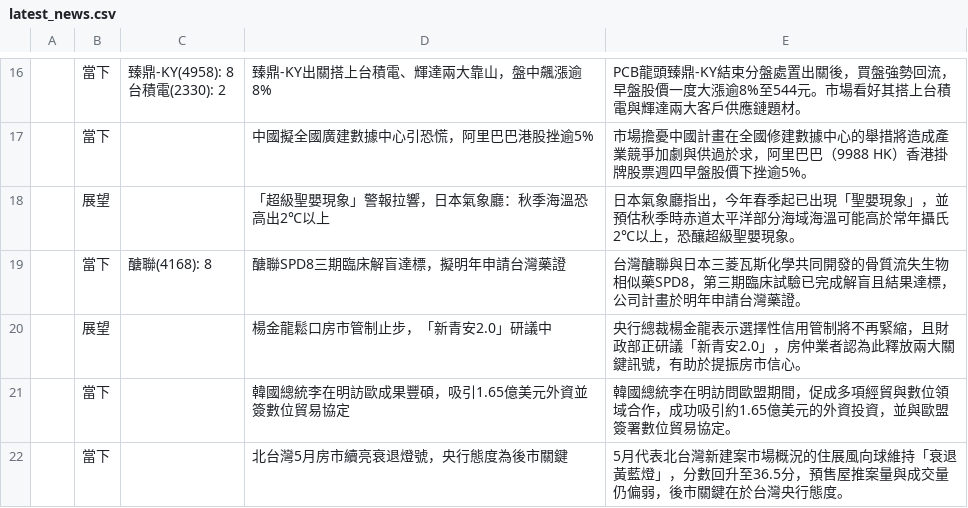
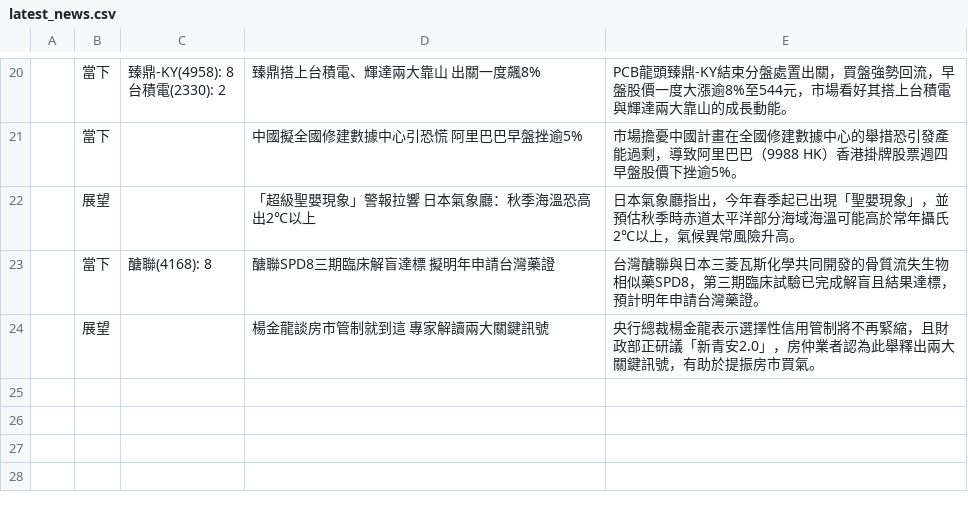
Before and after one commit to ShaLauTie/Stock, a CSV file: stock_news/latest_news.csv, drawn as a sheet; only a part is shown, gaps mark what is left out; the diff covers the shown part only.

```diff
--- a/stock_news/latest_news.csv
+++ b/stock_news/latest_news.csv
@@ -16,8 +20,6 @@
-,當下,"臻鼎-KY(4958): 8
-台積電(2330): 2",臻鼎-KY出關搭上台積電、輝達兩大靠山，盤中飆漲逾8%,PCB龍頭臻鼎-KY結束分盤處置出關後，買盤強勢回流，早盤股價一度大漲逾8%至544元。市場看好其搭上台積電與輝達兩大客戶供應鏈題材。
-,當下,,中國擬全國廣建數據中心引恐慌，阿里巴巴港股挫逾5%,市場擔憂中國計畫在全國修建數據中心的舉措將造成產業競爭加劇與供過於求，阿里巴巴（9988 HK）香港掛牌股票週四早盤股價下挫逾5%。
-,展望,,「超級聖嬰現象」警報拉響，日本氣象廳：秋季海溫恐高出2℃以上,日本氣象廳指出，今年春季起已出現「聖嬰現象」，並預估秋季時赤道太平洋部分海域海溫可能高於常年攝氏2℃以上，恐釀超級聖嬰現象。
-,當下,醣聯(4168): 8,醣聯SPD8三期臨床解盲達標，擬明年申請台灣藥證,台灣醣聯與日本三菱瓦斯化學共同開發的骨質流失生物相似藥SPD8，第三期臨床試驗已完成解盲且結果達標，公司計畫於明年申請台灣藥證。
-,展望,,楊金龍鬆口房市管制止步，「新青安2.0」研議中,央行總裁楊金龍表示選擇性信用管制將不再緊縮，且財政部正研議「新青安2.0」，房仲業者認為此釋放兩大關鍵訊號，有助於提振房市信心。
-,當下,,韓國總統李在明訪歐成果豐碩，吸引1.65億美元外資並簽數位貿易協定,韓國總統李在明訪問歐盟期間，促成多項經貿與數位領域合作，成功吸引約1.65億美元的外資投資，並與歐盟簽署數位貿易協定。
-,當下,,北台灣5月房市續亮衰退燈號，央行態度為後市關鍵,5月代表北台灣新建案市場概況的住展風向球維持「衰退黃藍燈」，分數回升至36.5分，預售屋推案量與成交量仍偏弱，後市關鍵在於台灣央行態度。
+,當下,"臻鼎-KY(4958): 8
+台積電(2330): 2",臻鼎搭上台積電、輝達兩大靠山 出關一度飆8%,PCB龍頭臻鼎-KY結束分盤處置出關，買盤強勢回流，早盤股價一度大漲逾8%至544元，市場看好其搭上台積電與輝達兩大靠山的成長動能。
+,當下,,中國擬全國修建數據中心引恐慌 阿里巴巴早盤挫逾5%,市場擔憂中國計畫在全國修建數據中心的舉措恐引發產能過剩，導致阿里巴巴（9988 HK）香港掛牌股票週四早盤股價下挫逾5%。
+,展望,,「超級聖嬰現象」警報拉響 日本氣象廳：秋季海溫恐高出2℃以上,日本氣象廳指出，今年春季起已出現「聖嬰現象」，並預估秋季時赤道太平洋部分海域海溫可能高於常年攝氏2℃以上，氣候異常風險升高。
+,當下,醣聯(4168): 8,醣聯SPD8三期臨床解盲達標 擬明年申請台灣藥證,台灣醣聯與日本三菱瓦斯化學共同開發的骨質流失生物相似藥SPD8，第三期臨床試驗已完成解盲且結果達標，預計明年申請台灣藥證。
+,展望,,楊金龍談房市管制就到這 專家解讀兩大關鍵訊號,央行總裁楊金龍表示選擇性信用管制將不再緊縮，且財政部正研議「新青安2.0」，房仲業者認為此舉釋出兩大關鍵訊號，有助於提振房市買氣。
```
Also changed, not shown: 5 added rows, 1 removed row and 25 edited cells elsewhere in this file.
